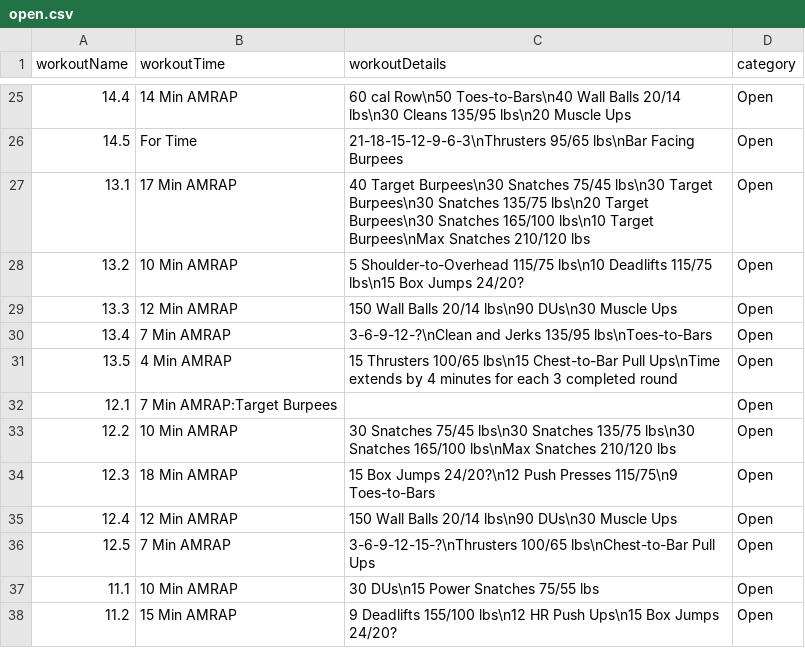
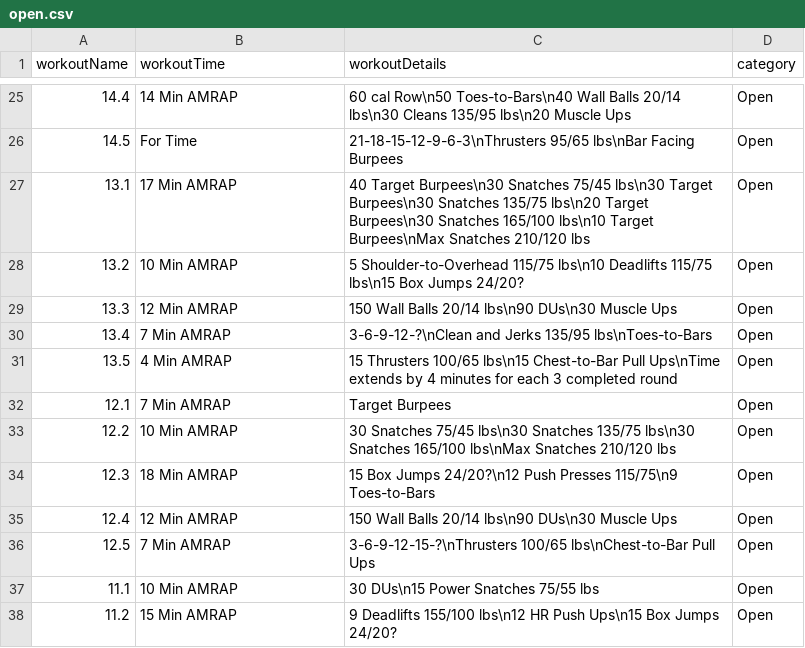
Before and after one commit to Jackhu-gc/serverless-fitness-app, a CSV file: fitnessapp-tools/csv_new/open.csv, drawn as a sheet; only a part is shown, gaps mark what is left out.

```diff
--- a/fitnessapp-tools/csv_new/open.csv
+++ b/fitnessapp-tools/csv_new/open.csv
@@ -31,3 +31,3 @@ workoutName,workoutTime,workoutDetails,category
 13.5,4 Min AMRAP,15 Thrusters 100/65 lbs\n15 Chest-to-Bar Pull Ups\nTime extends by 4 minutes for each 3 completed round,Open
-12.1,7 Min AMRAP:Target Burpees,,Open
+12.1,7 Min AMRAP,Target Burpees,Open
 12.2,10 Min AMRAP,30 Snatches 75/45 lbs\n30 Snatches 135/75 lbs\n30 Snatches 165/100 lbs\nMax Snatches 210/120 lbs,Open
```
Also changed, not shown: fitnessapp-tools/csv_new/hero.csv, 2 other files.
